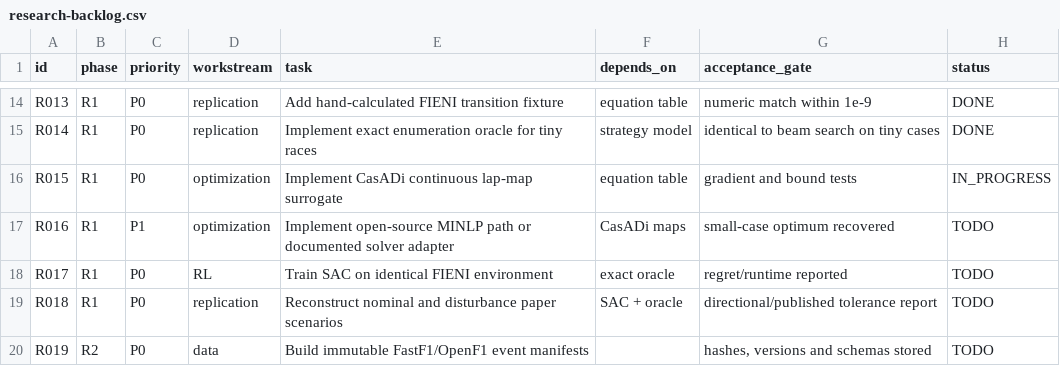
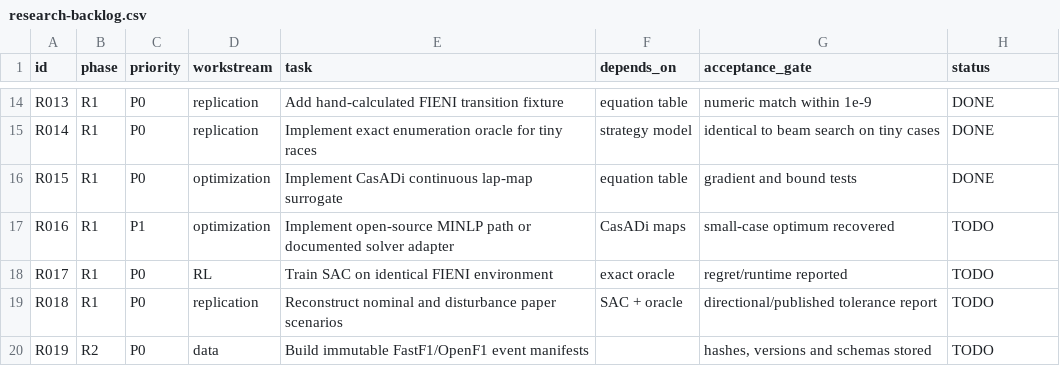
Before and after one commit to aayups31/APEX, a CSV file: docs/research/research-backlog.csv, drawn as a sheet; only a part is shown, gaps mark what is left out.

Commit message:
Complete R015 with smooth-map acceptance evidence and solver validation plan

```diff
--- a/docs/research/research-backlog.csv
+++ b/docs/research/research-backlog.csv
@@ -15,3 +15,3 @@ R013,R1,P0,replication,Add hand-calculated FIENI transition fixture,equation tab
 R014,R1,P0,replication,Implement exact enumeration oracle for tiny races,strategy model,identical to beam search on tiny cases,DONE
-R015,R1,P0,optimization,Implement CasADi continuous lap-map surrogate,equation table,gradient and bound tests,IN_PROGRESS
+R015,R1,P0,optimization,Implement CasADi continuous lap-map surrogate,equation table,gradient and bound tests,DONE
 R016,R1,P1,optimization,Implement open-source MINLP path or documented solver adapter,CasADi maps,small-case optimum recovered,TODO
```
Also changed, not shown: 5 other files.
